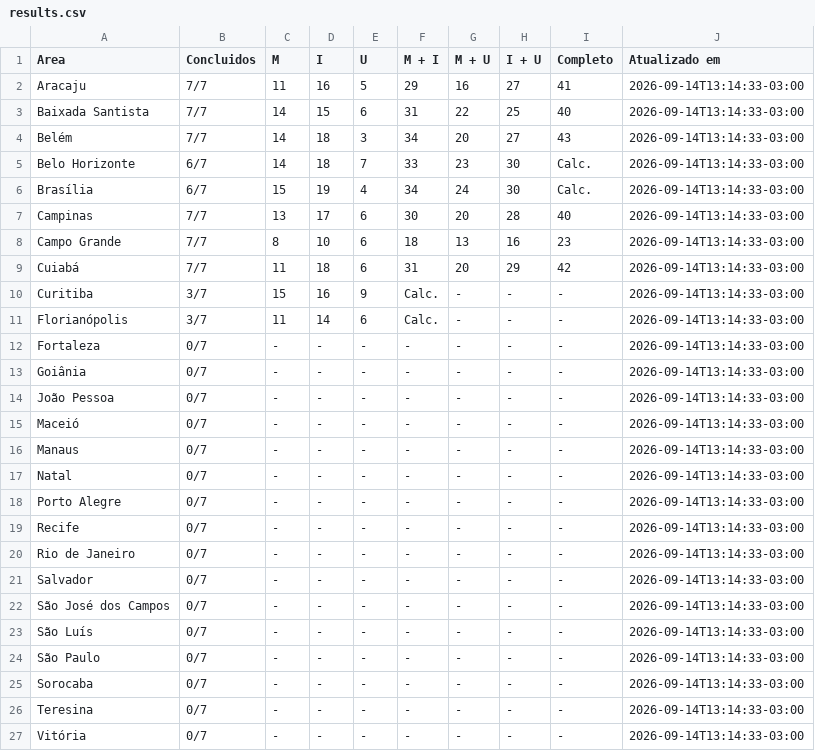
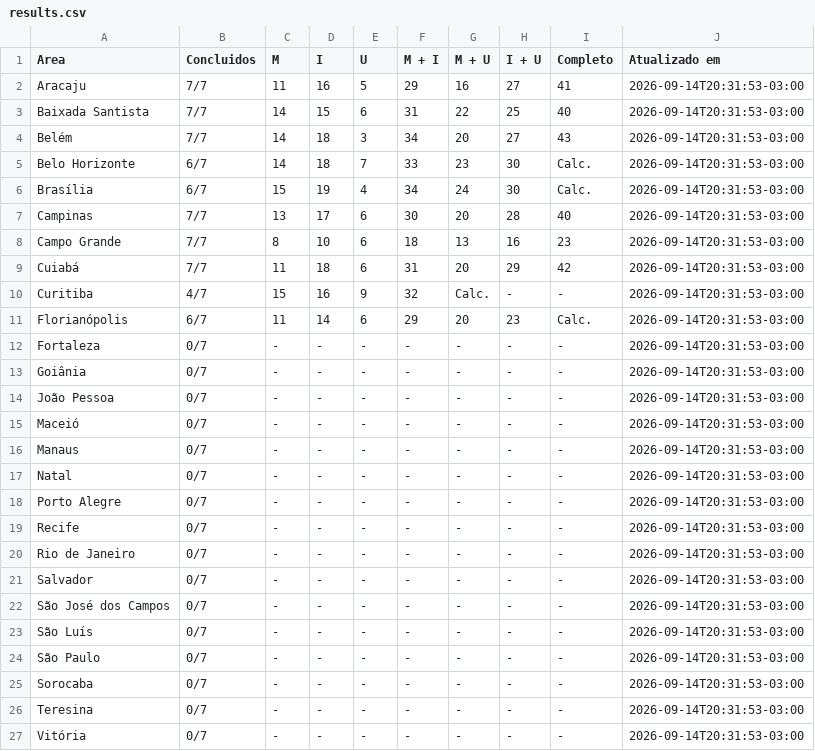
Before and after one commit to adirson52/preditor-fcu-login, a CSV file: selection/results.csv, drawn as a sheet.

Commit message:
Refresh variable selection results to 64 scenarios

```diff
--- a/selection/results.csv
+++ b/selection/results.csv
@@ -1,27 +1,27 @@
 Area,Concluidos,M,I,U,M + I,M + U,I + U,Completo,Atualizado em
-Aracaju,7/7,11,16,5,29,16,27,41,2026-09-14T13:14:33-03:00
-Baixada Santista,7/7,14,15,6,31,22,25,40,2026-09-14T13:14:33-03:00
-Belém,7/7,14,18,3,34,20,27,43,2026-09-14T13:14:33-03:00
-Belo Horizonte,6/7,14,18,7,33,23,30,Calc.,2026-09-14T13:14:33-03:00
-Brasília,6/7,15,19,4,34,24,30,Calc.,2026-09-14T13:14:33-03:00
-Campinas,7/7,13,17,6,30,20,28,40,2026-09-14T13:14:33-03:00
-Campo Grande,7/7,8,10,6,18,13,16,23,2026-09-14T13:14:33-03:00
-Cuiabá,7/7,11,18,6,31,20,29,42,2026-09-14T13:14:33-03:00
-Curitiba,3/7,15,16,9,Calc.,-,-,-,2026-09-14T13:14:33-03:00
-Florianópolis,3/7,11,14,6,Calc.,-,-,-,2026-09-14T13:14:33-03:00
-Fortaleza,0/7,-,-,-,-,-,-,-,2026-09-14T13:14:33-03:00
-Goiânia,0/7,-,-,-,-,-,-,-,2026-09-14T13:14:33-03:00
-João Pessoa,0/7,-,-,-,-,-,-,-,2026-09-14T13:14:33-03:00
-Maceió,0/7,-,-,-,-,-,-,-,2026-09-14T13:14:33-03:00
-Manaus,0/7,-,-,-,-,-,-,-,2026-09-14T13:14:33-03:00
-Natal,0/7,-,-,-,-,-,-,-,2026-09-14T13:14:33-03:00
-Porto Alegre,0/7,-,-,-,-,-,-,-,2026-09-14T13:14:33-03:00
-Recife,0/7,-,-,-,-,-,-,-,2026-09-14T13:14:33-03:00
-Rio de Janeiro,0/7,-,-,-,-,-,-,-,2026-09-14T13:14:33-03:00
-Salvador,0/7,-,-,-,-,-,-,-,2026-09-14T13:14:33-03:00
-São José dos Campos,0/7,-,-,-,-,-,-,-,2026-09-14T13:14:33-03:00
-São Luís,0/7,-,-,-,-,-,-,-,2026-09-14T13:14:33-03:00
-São Paulo,0/7,-,-,-,-,-,-,-,2026-09-14T13:14:33-03:00
-Sorocaba,0/7,-,-,-,-,-,-,-,2026-09-14T13:14:33-03:00
-Teresina,0/7,-,-,-,-,-,-,-,2026-09-14T13:14:33-03:00
-Vitória,0/7,-,-,-,-,-,-,-,2026-09-14T13:14:33-03:00
+Aracaju,7/7,11,16,5,29,16,27,41,2026-09-14T20:31:53-03:00
+Baixada Santista,7/7,14,15,6,31,22,25,40,2026-09-14T20:31:53-03:00
+Belém,7/7,14,18,3,34,20,27,43,2026-09-14T20:31:53-03:00
+Belo Horizonte,6/7,14,18,7,33,23,30,Calc.,2026-09-14T20:31:53-03:00
+Brasília,6/7,15,19,4,34,24,30,Calc.,2026-09-14T20:31:53-03:00
+Campinas,7/7,13,17,6,30,20,28,40,2026-09-14T20:31:53-03:00
+Campo Grande,7/7,8,10,6,18,13,16,23,2026-09-14T20:31:53-03:00
+Cuiabá,7/7,11,18,6,31,20,29,42,2026-09-14T20:31:53-03:00
+Curitiba,4/7,15,16,9,32,Calc.,-,-,2026-09-14T20:31:53-03:00
+Florianópolis,6/7,11,14,6,29,20,23,Calc.,2026-09-14T20:31:53-03:00
+Fortaleza,0/7,-,-,-,-,-,-,-,2026-09-14T20:31:53-03:00
+Goiânia,0/7,-,-,-,-,-,-,-,2026-09-14T20:31:53-03:00
+João Pessoa,0/7,-,-,-,-,-,-,-,2026-09-14T20:31:53-03:00
+Maceió,0/7,-,-,-,-,-,-,-,2026-09-14T20:31:53-03:00
+Manaus,0/7,-,-,-,-,-,-,-,2026-09-14T20:31:53-03:00
+Natal,0/7,-,-,-,-,-,-,-,2026-09-14T20:31:53-03:00
+Porto Alegre,0/7,-,-,-,-,-,-,-,2026-09-14T20:31:53-03:00
+Recife,0/7,-,-,-,-,-,-,-,2026-09-14T20:31:53-03:00
+Rio de Janeiro,0/7,-,-,-,-,-,-,-,2026-09-14T20:31:53-03:00
+Salvador,0/7,-,-,-,-,-,-,-,2026-09-14T20:31:53-03:00
+São José dos Campos,0/7,-,-,-,-,-,-,-,2026-09-14T20:31:53-03:00
+São Luís,0/7,-,-,-,-,-,-,-,2026-09-14T20:31:53-03:00
+São Paulo,0/7,-,-,-,-,-,-,-,2026-09-14T20:31:53-03:00
+Sorocaba,0/7,-,-,-,-,-,-,-,2026-09-14T20:31:53-03:00
+Teresina,0/7,-,-,-,-,-,-,-,2026-09-14T20:31:53-03:00
+Vitória,0/7,-,-,-,-,-,-,-,2026-09-14T20:31:53-03:00
```
Also changed, not shown: 2 other files.
